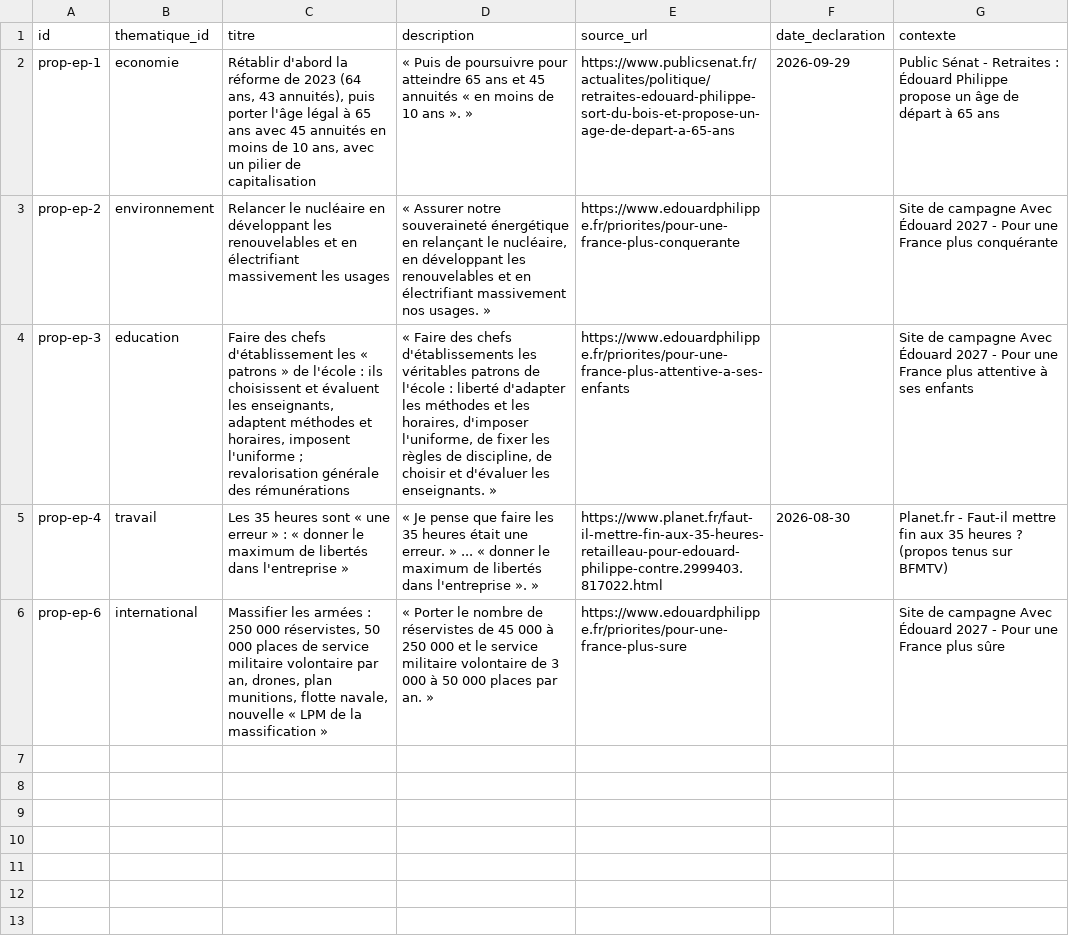
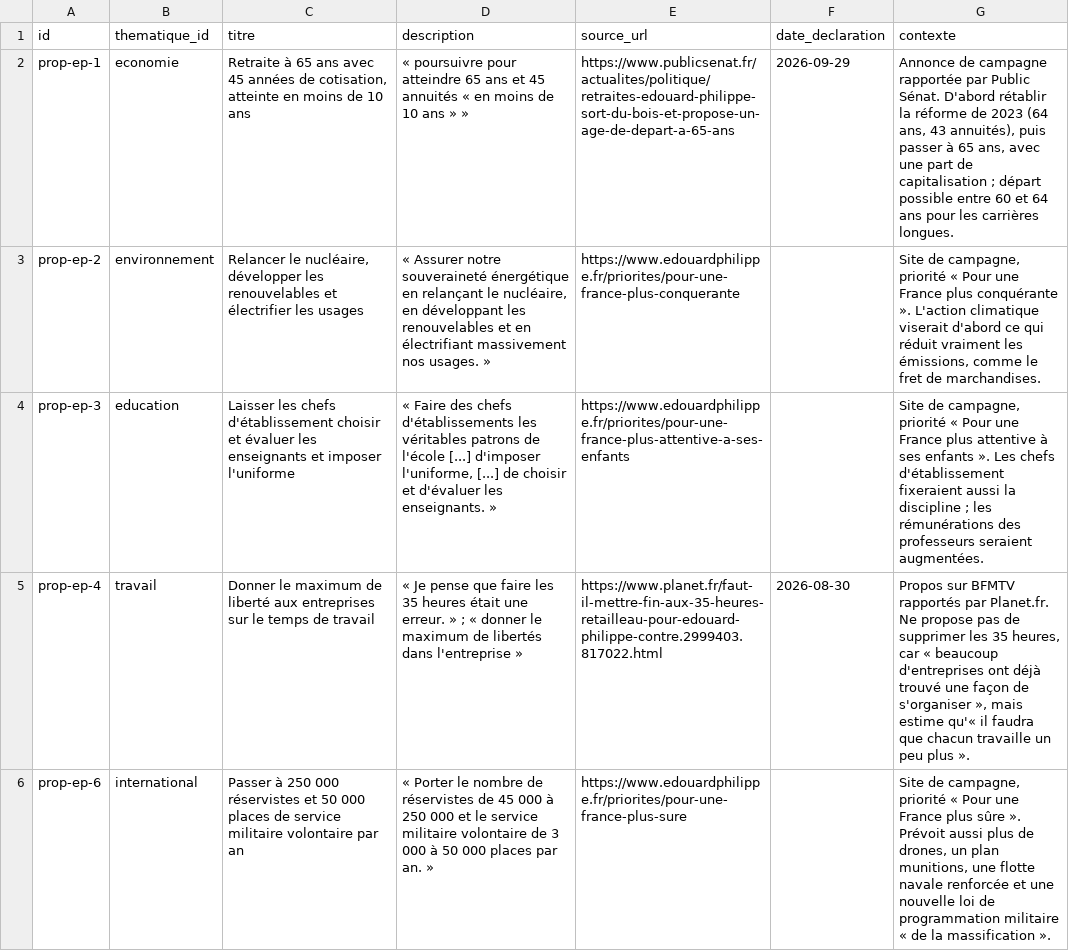
Before and after one commit to danny-gca/elire-app, a CSV file: data/candidats/edouard-philippe.csv, drawn as a sheet; the diff names each change by its address in the sheet, - before the commit and + after, or states it on an @@ line.

```diff
--- a/data/candidats/edouard-philippe.csv
+++ b/data/candidats/edouard-philippe.csv
-C2 (titre): Rétablir d'abord la réforme de 2023 (64 ans, 43 annuités), puis porter l'âge légal à 65 ans avec 45 annuités en moins de 10 ans, avec un pilier de capitalisation
+C2 (titre): Retraite à 65 ans avec 45 années de cotisation, atteinte en moins de 10 ans
-D2 (description): « Puis de poursuivre pour atteindre 65 ans et 45 annuités « en moins de 10 ans ». »
+D2 (description): « poursuivre pour atteindre 65 ans et 45 annuités « en moins de 10 ans » »
-G2 (contexte): Public Sénat - Retraites : Édouard Philippe propose un âge de départ à 65 ans
+G2 (contexte): Annonce de campagne rapportée par Public Sénat. D'abord rétablir la réforme de 2023 (64 ans, 43 annuités), puis passer à 65 ans, avec une part de capitalisation ; départ possible entre 60 et 64 ans pour les carrières longues.
-C3 (titre): Relancer le nucléaire en développant les renouvelables et en électrifiant massivement les usages
+C3 (titre): Relancer le nucléaire, développer les renouvelables et électrifier les usages
-G3 (contexte): Site de campagne Avec Édouard 2027 - Pour une France plus conquérante
+G3 (contexte): Site de campagne, priorité « Pour une France plus conquérante ». L'action climatique viserait d'abord ce qui réduit vraiment les émissions, comme le fret de marchandises.
-C4 (titre): Faire des chefs d'établissement les « patrons » de l'école : ils choisissent et évaluent les enseignants, adaptent méthodes et horaires, imposent l'uniforme ; revalorisation générale des rémunérations
+C4 (titre): Laisser les chefs d'établissement choisir et évaluer les enseignants et imposer l'uniforme
-D4 (description): …de l'école : liberté d'adapter les méthodes et les horaires, d'imposer l'uniforme, de fixer les règles de discipline, de choisir…
+D4 (description): …de l'école [...] d'imposer l'uniforme, [...] de choisir…
-G4 (contexte): Site de campagne Avec Édouard 2027 - Pour une France plus attentive à ses enfants
+G4 (contexte): Site de campagne, priorité « Pour une France plus attentive à ses enfants ». Les chefs d'établissement fixeraient aussi la discipline ; les rémunérations des professeurs seraient augmentées.
-C5 (titre): Les 35 heures sont « une erreur » : « donner le maximum de libertés dans l'entreprise »
+C5 (titre): Donner le maximum de liberté aux entreprises sur le temps de travail
-D5 (description): …erreur. » ... « donner le maximum de libertés dans l'entreprise ». »
+D5 (description): …erreur. » ; « donner le maximum de libertés dans l'entreprise »
-G5 (contexte): Planet.fr - Faut-il mettre fin aux 35 heures ? (propos tenus sur BFMTV)
+G5 (contexte): Propos sur BFMTV rapportés par Planet.fr. Ne propose pas de supprimer les 35 heures, car « beaucoup d'entreprises ont déjà trouvé une façon de s'organiser », mais estime qu'« il faudra que chacun travaille un peu plus ».
-C6 (titre): Massifier les armées : 250 000 réservistes, 50 000 places de service militaire volontaire par an, drones, plan munitions, flotte navale, nouvelle « LPM de la massification »
+C6 (titre): Passer à 250 000 réservistes et 50 000 places de service militaire volontaire par an
-G6 (contexte): Site de campagne Avec Édouard 2027 - Pour une France plus sûre
+G6 (contexte): Site de campagne, priorité « Pour une France plus sûre ». Prévoit aussi plus de drones, un plan munitions, une flotte navale renforcée et une nouvelle loi de programmation militaire « de la massification ».
```
Also changed, not shown: data/candidats/david-lisnard.csv, data/candidats/eric-zemmour.csv, 20 other files.
